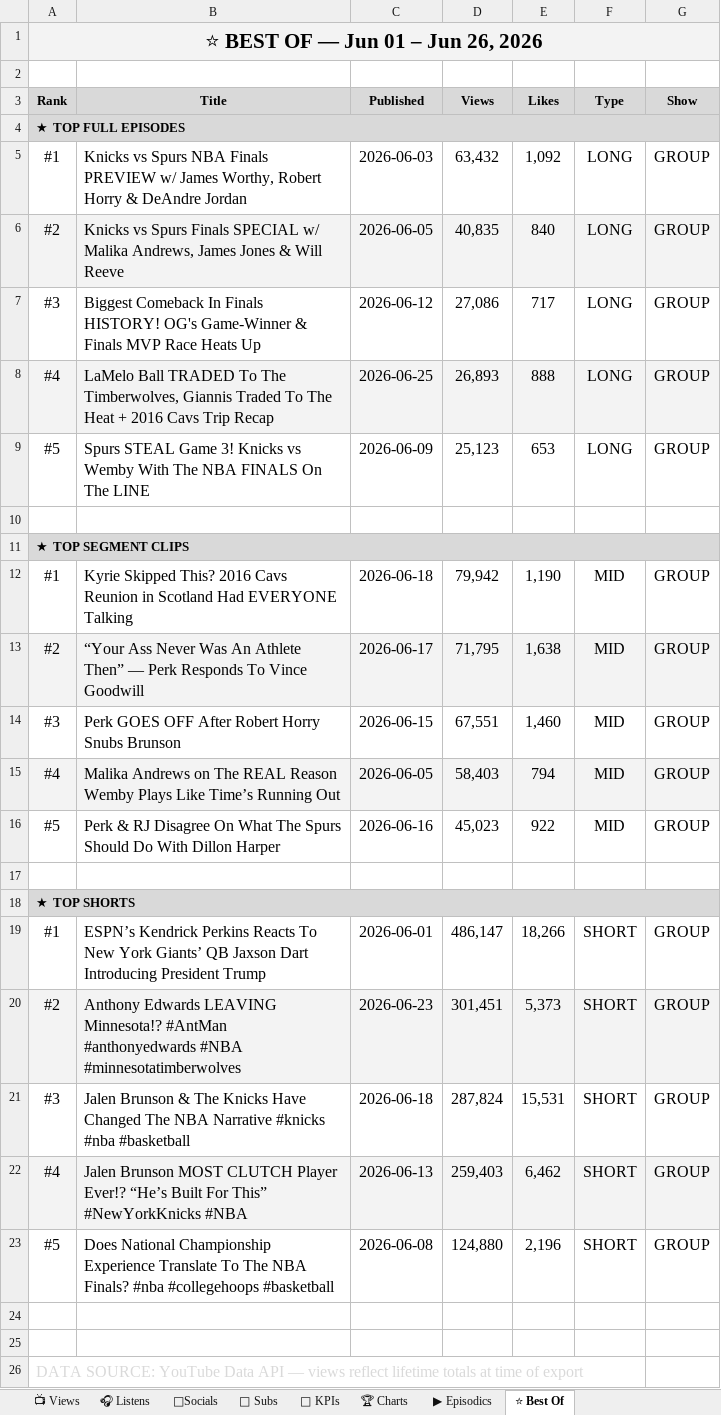
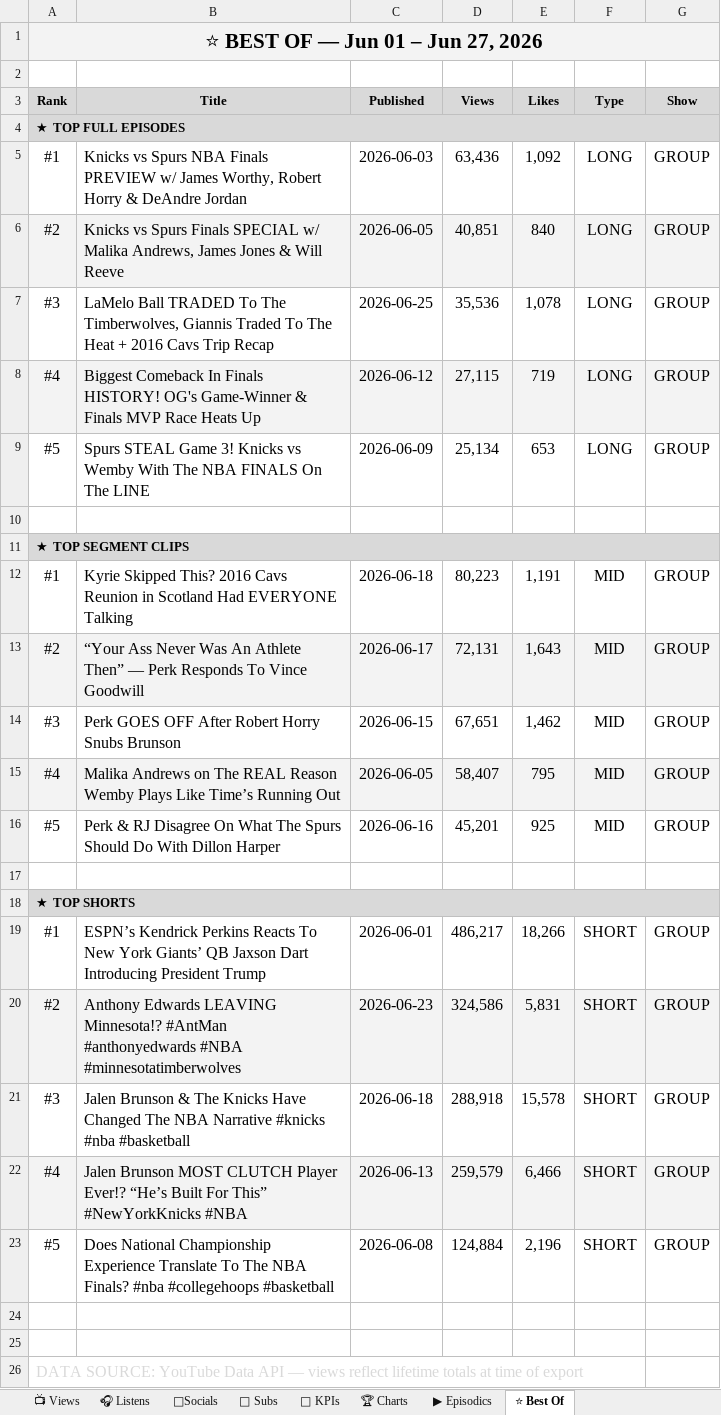
Before and after one commit to raindelaymedia/roadtrippin, an Excel workbook: master/shows/road_trippin/data/Road_Trippin_Analytics_Tracker.xlsx, sheet ⭐ Best Of, drawn as a sheet; values as stored, in another font and other column widths than the file's, no borders; the diff names each change by its address in the sheet, - before the commit and + after, or states it on an @@ line.

```diff
--- a/master/shows/road_trippin/data/Road_Trippin_Analytics_Tracker.xlsx (sheet ⭐ Best Of)
+++ b/master/shows/road_trippin/data/Road_Trippin_Analytics_Tracker.xlsx (sheet ⭐ Best Of)
-A1 (Rank): ⭐ BEST OF — Jun 01 – Jun 26, 2026
+A1 (Rank): ⭐ BEST OF — Jun 01 – Jun 27, 2026
-D5 (Views): 63,432
+D5 (Views): 63,436
-D6 (Views): 40,835
+D6 (Views): 40,851
-B7 (Title): Biggest Comeback In Finals HISTORY! OG's Game-Winner & Finals MVP Race Heats Up
+B7 (Title): LaMelo Ball TRADED To The Timberwolves, Giannis Traded To The Heat + 2016 Cavs Trip Recap
-C7 (Published): 2026-06-12
+C7 (Published): 2026-06-25
-D7 (Views): 27,086
+D7 (Views): 35,536
-E7 (Likes): 717
+E7 (Likes): 1,078
-B8 (Title): LaMelo Ball TRADED To The Timberwolves, Giannis Traded To The Heat + 2016 Cavs Trip Recap
+B8 (Title): Biggest Comeback In Finals HISTORY! OG's Game-Winner & Finals MVP Race Heats Up
-C8 (Published): 2026-06-25
+C8 (Published): 2026-06-12
-D8 (Views): 26,893
+D8 (Views): 27,115
-E8 (Likes): 888
+E8 (Likes): 719
-D9 (Views): 25,123
+D9 (Views): 25,134
-D12 (Views): 79,942
+D12 (Views): 80,223
-E12 (Likes): 1,190
+E12 (Likes): 1,191
-D13 (Views): 71,795
+D13 (Views): 72,131
-E13 (Likes): 1,638
+E13 (Likes): 1,643
-D14 (Views): 67,551
+D14 (Views): 67,651
-E14 (Likes): 1,460
+E14 (Likes): 1,462
-D15 (Views): 58,403
+D15 (Views): 58,407
-E15 (Likes): 794
+E15 (Likes): 795
-D16 (Views): 45,023
+D16 (Views): 45,201
-E16 (Likes): 922
+E16 (Likes): 925
-D19 (Views): 486,147
+D19 (Views): 486,217
-D20 (Views): 301,451
+D20 (Views): 324,586
-E20 (Likes): 5,373
+E20 (Likes): 5,831
-D21 (Views): 287,824
+D21 (Views): 288,918
-E21 (Likes): 15,531
+E21 (Likes): 15,578
-D22 (Views): 259,403
+D22 (Views): 259,579
-E22 (Likes): 6,462
+E22 (Likes): 6,466
-D23 (Views): 124,880
+D23 (Views): 124,884
```
Also changed, not shown: sheet 👥 Subs, sheet 🔑 KPIs, sheet 📺 Views, sheet ▶ Episodics, sheet 🎧 Listens, 5 other files.
